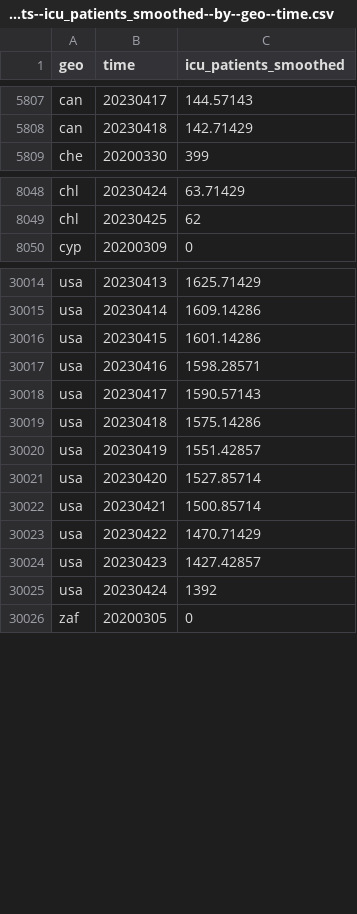
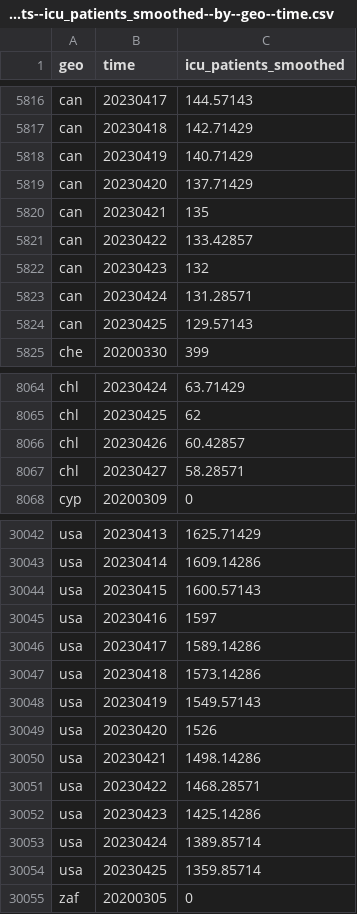
Before and after one commit to open-numbers/ddf--open_numbers--owid_covid_19, a CSV file: ddf--datapoints--icu_patients_smoothed--by--geo--time.csv, drawn as a sheet; only a part is shown, gaps mark what is left out; the diff covers the shown part only.

```diff
--- a/ddf--datapoints--icu_patients_smoothed--by--geo--time.csv
+++ b/ddf--datapoints--icu_patients_smoothed--by--geo--time.csv
@@ -5808,2 +5817,9 @@ can,20230417,144.57143
 can,20230418,142.71429
+can,20230419,140.71429
+can,20230420,137.71429
+can,20230421,135
+can,20230422,133.42857
+can,20230423,132
+can,20230424,131.28571
+can,20230425,129.57143
 che,20200330,399
@@ -8049,2 +8065,4 @@ chl,20230424,63.71429
 chl,20230425,62
+chl,20230426,60.42857
+chl,20230427,58.28571
 cyp,20200309,0
@@ -30015,12 +30043,13 @@ usa,20230413,1625.71429
 usa,20230414,1609.14286
-usa,20230415,1601.14286
-usa,20230416,1598.28571
-usa,20230417,1590.57143
-usa,20230418,1575.14286
-usa,20230419,1551.42857
-usa,20230420,1527.85714
-usa,20230421,1500.85714
-usa,20230422,1470.71429
-usa,20230423,1427.42857
-usa,20230424,1392
+usa,20230415,1600.57143
+usa,20230416,1597
+usa,20230417,1589.14286
+usa,20230418,1573.14286
+usa,20230419,1549.57143
+usa,20230420,1526
+usa,20230421,1498.14286
+usa,20230422,1468.28571
+usa,20230423,1425.14286
+usa,20230424,1389.85714
+usa,20230425,1359.85714
 zaf,20200305,0
```
Also changed, not shown: 19 added rows and 25 edited cells elsewhere in this file, ddf--datapoints--icu_patients--by--geo--time.csv, ddf--datapoints--icu_patients_per_million--by--geo--time.csv, 47 other files.
